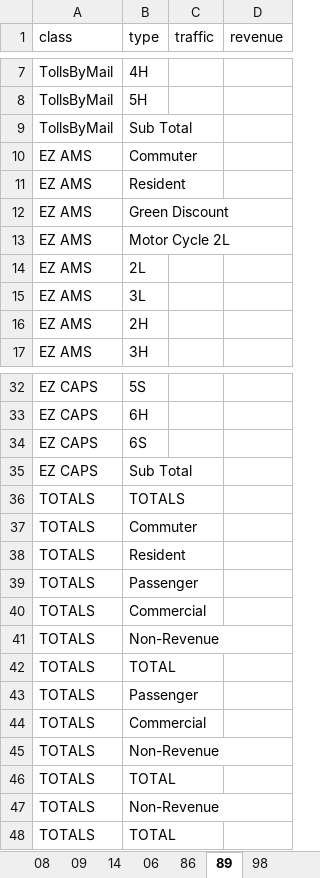
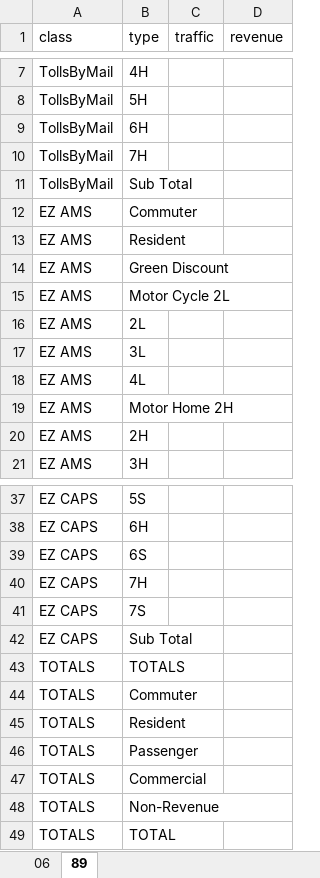
Before and after one commit to cheolminhwang/NYSthruway, an Excel workbook: localfile/XLout.xlsx, sheet 89, drawn as a sheet; only a part is shown, gaps mark what is left out; values as stored, in another font and other column widths than the file's, no borders; removed rows and columns are numbered as before the commit, all else as after; the diff covers the shown part only; the diff names each change by its address in the sheet, - before the commit and + after, or states it on an @@ line.

```diff
--- a/localfile/XLout.xlsx (sheet 89)
+++ b/localfile/XLout.xlsx (sheet 89)
-sheet tab: 08
-sheet tab: 09
-sheet tab: 14
-sheet tab: 86
-sheet tab: 98
+row 9: TollsByMail | 6H
+row 10: TollsByMail | 7H
+row 18: EZ AMS | 4L
+row 19: EZ AMS | Motor Home 2H
+row 40: EZ CAPS | 7H
+row 41: EZ CAPS | 7S
-row 41: TOTALS | Non-Revenue
-row 42: TOTALS | TOTAL
-row 43: TOTALS | Passenger
-row 44: TOTALS | Commercial
-row 45: TOTALS | Non-Revenue
-row 46: TOTALS | TOTAL
```
Also changed, not shown: 1 added row and 1 edited cell elsewhere in this sheet, sheet 06, Data/Config.xlsx, 43 other files.
